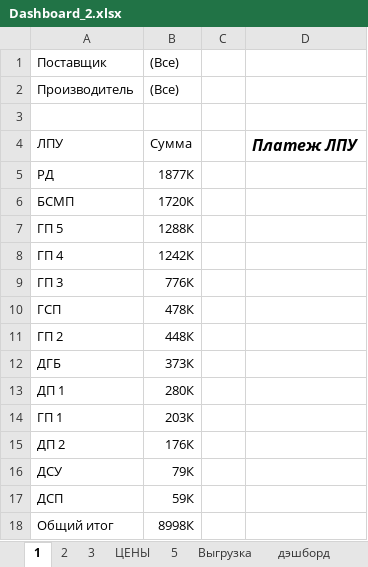
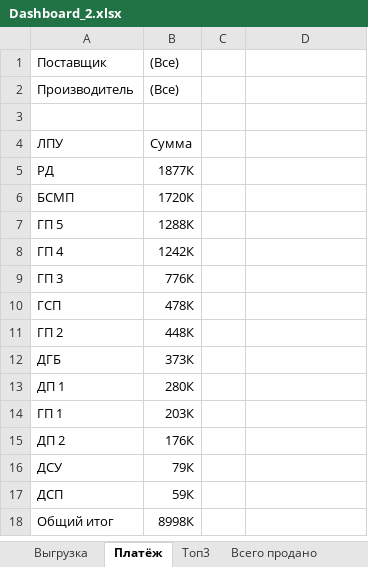
Before and after one commit to alexeeeeeeey/labs, an Excel workbook: isbu/lab5/Dashboard_2.xlsx, sheet Платёж, drawn as a sheet; values as stored, in another font and other column widths than the file's, no borders; charts and pictures not drawn; the diff names each change by its address in the sheet, - before the commit and + after, or states it on an @@ line.

```diff
--- a/isbu/lab5/Dashboard_2.xlsx (sheet Платёж)
+++ b/isbu/lab5/Dashboard_2.xlsx (sheet Платёж)
-sheet tab: 1
+sheet tab: Платёж
-sheet tab: 2
+sheet tab: Топ3
-sheet tab: 3
+sheet tab: Всего продано
-sheet tab: 5
@@ sheet tab order changed: Выгрузка | Платёж | Топ3 | Всего продано @@
-D4: Платеж ЛПУ
+D4: (empty)
```
Also changed, not shown: sheet Топ3, sheet Всего продано, sheet Цены, other sheet tabs, charts or pictures, isbu/lab4/Выгрузка.xlsx, 6 other files.
